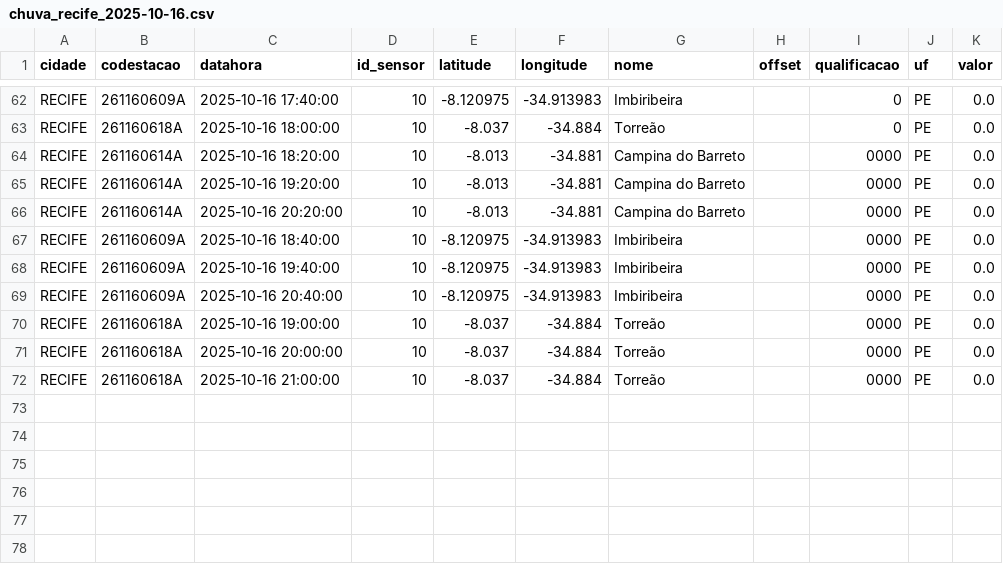
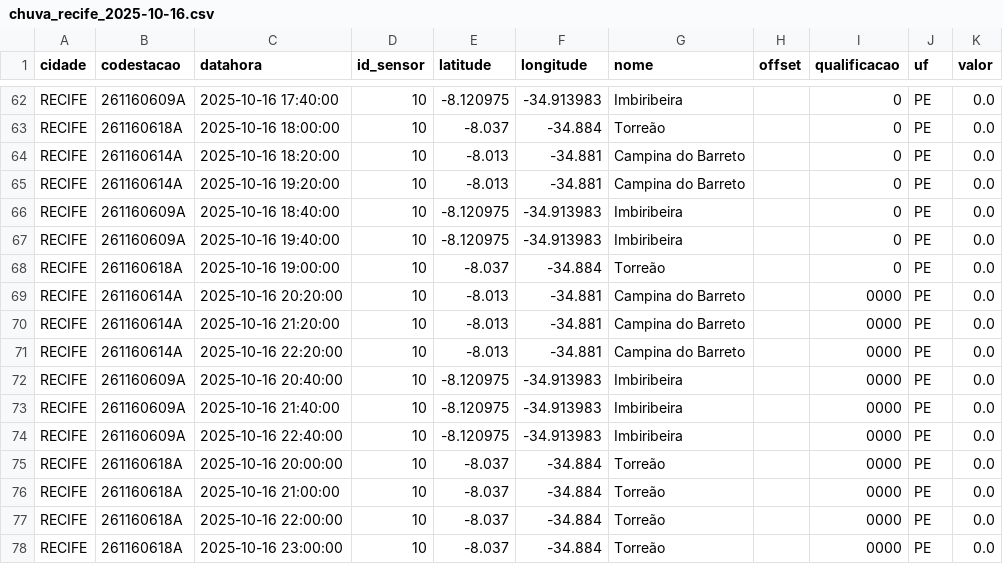
Before and after one commit to RafaellaB/Diagramas-de-risco-din-mico, a CSV file: chuva_recife_2025-10-16.csv, drawn as a sheet; only a part is shown, gaps mark what is left out.

```diff
--- a/chuva_recife_2025-10-16.csv
+++ b/chuva_recife_2025-10-16.csv
@@ -63,10 +63,16 @@ RECIFE,261160609A,2025-10-16 17:40:00,10,-8.120975,-34.913983,Imbiribeira,,0,PE,
 RECIFE,261160618A,2025-10-16 18:00:00,10,-8.037,-34.884,Torreão,,0,PE,0.0
-RECIFE,261160614A,2025-10-16 18:20:00,10,-8.013,-34.881,Campina do Barreto,,0000,PE,0.0
-RECIFE,261160614A,2025-10-16 19:20:00,10,-8.013,-34.881,Campina do Barreto,,0000,PE,0.0
+RECIFE,261160614A,2025-10-16 18:20:00,10,-8.013,-34.881,Campina do Barreto,,0,PE,0.0
+RECIFE,261160614A,2025-10-16 19:20:00,10,-8.013,-34.881,Campina do Barreto,,0,PE,0.0
+RECIFE,261160609A,2025-10-16 18:40:00,10,-8.120975,-34.913983,Imbiribeira,,0,PE,0.0
+RECIFE,261160609A,2025-10-16 19:40:00,10,-8.120975,-34.913983,Imbiribeira,,0,PE,0.0
+RECIFE,261160618A,2025-10-16 19:00:00,10,-8.037,-34.884,Torreão,,0,PE,0.0
 RECIFE,261160614A,2025-10-16 20:20:00,10,-8.013,-34.881,Campina do Barreto,,0000,PE,0.0
-RECIFE,261160609A,2025-10-16 18:40:00,10,-8.120975,-34.913983,Imbiribeira,,0000,PE,0.0
-RECIFE,261160609A,2025-10-16 19:40:00,10,-8.120975,-34.913983,Imbiribeira,,0000,PE,0.0
+RECIFE,261160614A,2025-10-16 21:20:00,10,-8.013,-34.881,Campina do Barreto,,0000,PE,0.0
+RECIFE,261160614A,2025-10-16 22:20:00,10,-8.013,-34.881,Campina do Barreto,,0000,PE,0.0
 RECIFE,261160609A,2025-10-16 20:40:00,10,-8.120975,-34.913983,Imbiribeira,,0000,PE,0.0
-RECIFE,261160618A,2025-10-16 19:00:00,10,-8.037,-34.884,Torreão,,0000,PE,0.0
+RECIFE,261160609A,2025-10-16 21:40:00,10,-8.120975,-34.913983,Imbiribeira,,0000,PE,0.0
+RECIFE,261160609A,2025-10-16 22:40:00,10,-8.120975,-34.913983,Imbiribeira,,0000,PE,0.0
 RECIFE,261160618A,2025-10-16 20:00:00,10,-8.037,-34.884,Torreão,,0000,PE,0.0
 RECIFE,261160618A,2025-10-16 21:00:00,10,-8.037,-34.884,Torreão,,0000,PE,0.0
+RECIFE,261160618A,2025-10-16 22:00:00,10,-8.037,-34.884,Torreão,,0000,PE,0.0
+RECIFE,261160618A,2025-10-16 23:00:00,10,-8.037,-34.884,Torreão,,0000,PE,0.0
```
